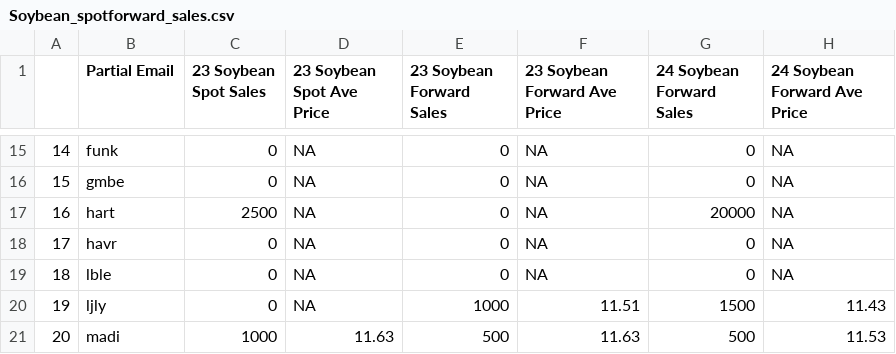
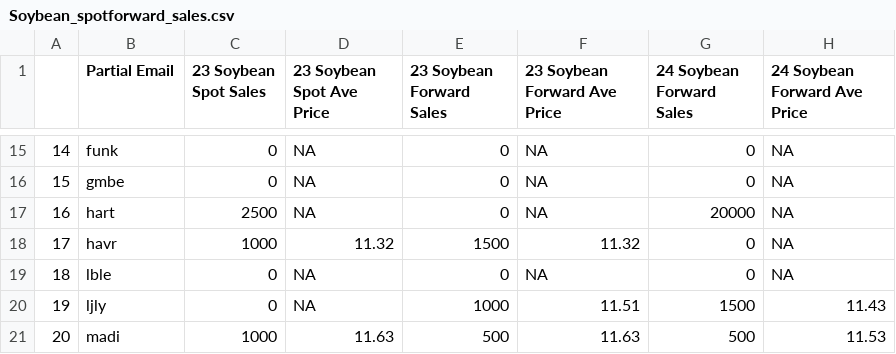
Before and after one commit to mindymallory/421Game2024, a CSV file: Soybean_spotforward_sales.csv, drawn as a sheet; only a part is shown, gaps mark what is left out.

```diff
--- a/Soybean_spotforward_sales.csv
+++ b/Soybean_spotforward_sales.csv
@@ -17,3 +17,3 @@
 "16","hart",2500,NA,0,NA,20000,NA
-"17","havr",0,NA,0,NA,0,NA
+"17","havr",1000,11.32,1500,11.32,0,NA
 "18","lble",0,NA,0,NA,0,NA
```
Also changed, not shown: Corn_spotforward_sales.csv, summaryPNL.csv, 21 other files.
